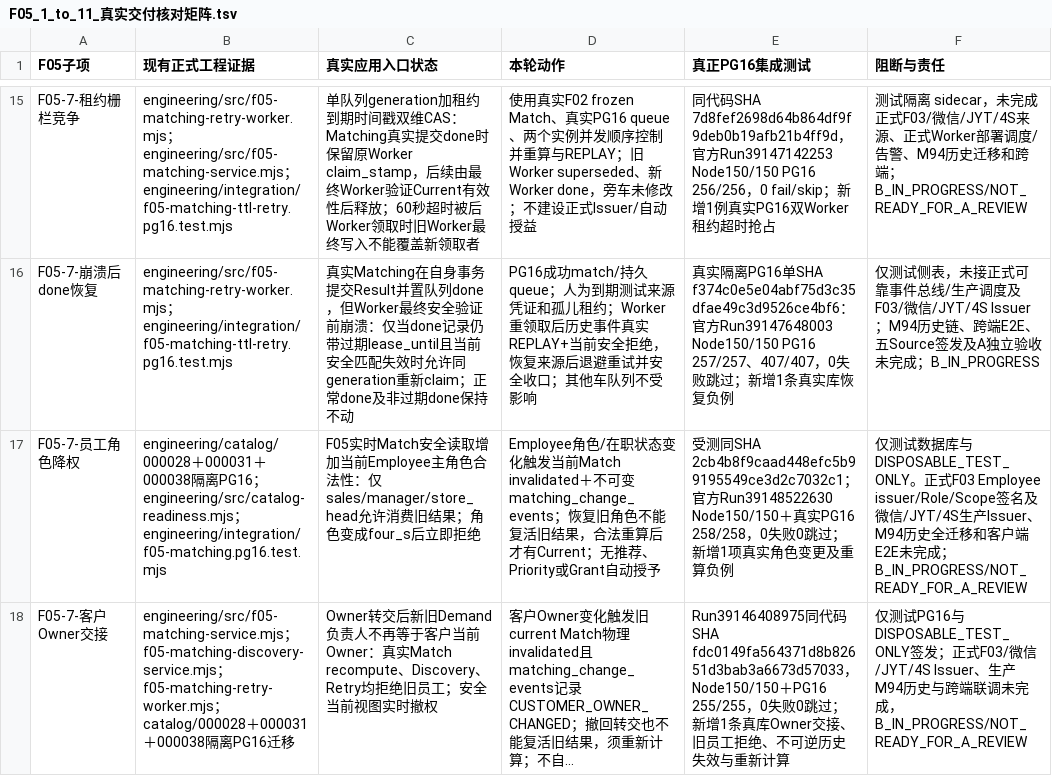
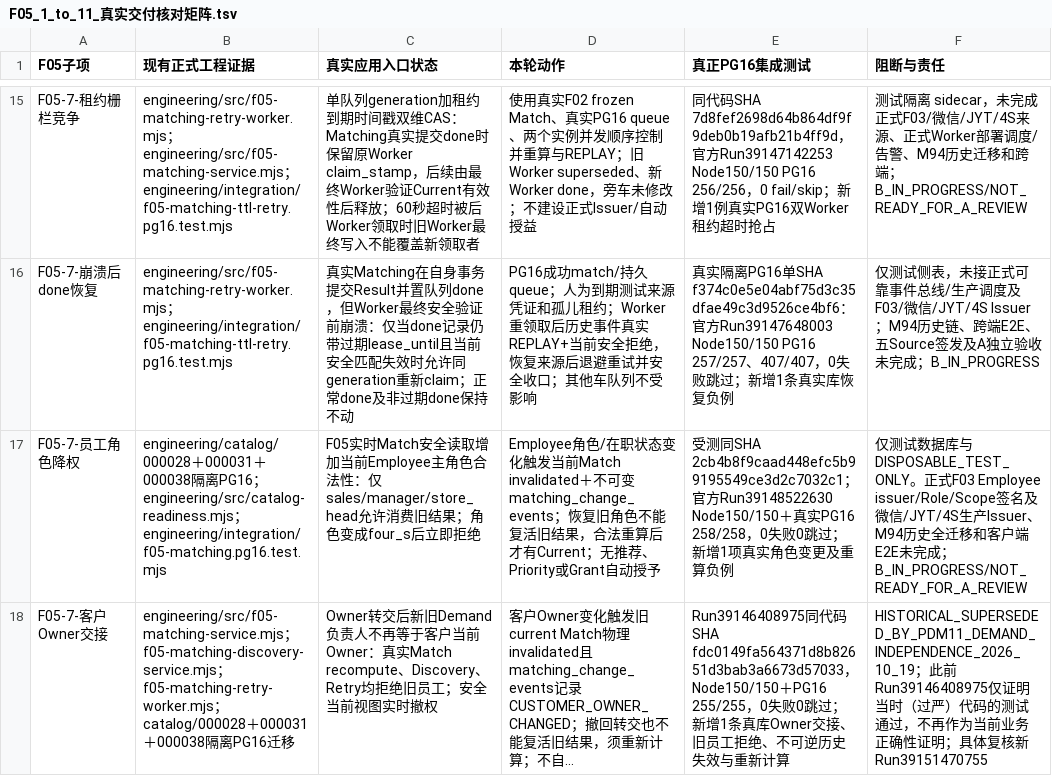
Before and after one commit to suzhe868-arch/mb, a TSV file: engineering/catalog/F05_1_to_11_真实交付核对矩阵.tsv, drawn as a sheet; only a part is shown, gaps mark what is left out; long unchanged cells end in …; the diff covers the shown part only; the diff names each change by its address in the sheet, - before the commit and + after, or states it on an @@ line.

Commit message:
docs(F05-7): PDM11 Demand独立负责人纠正与正式改派失效PG16 260项证据归档

```diff
--- a/engineering/catalog/F05_1_to_11_真实交付核对矩阵.tsv
+++ b/engineering/catalog/F05_1_to_11_真实交付核对矩阵.tsv
-F18 (阻断与责任): 仅测试PG16与DISPOSABLE_TEST_ONLY签发；正式F03/微信/JYT/4S Issuer、生产M94历史与跨端联调未完成，B_IN_PROGRESS/NOT_READY_FOR_A_REVIEW
+F18 (阻断与责任): HISTORICAL_SUPERSEDED_BY_PDM11_DEMAND_INDEPENDENCE_2026_10_19；此前Run39146408975仅证明当时（过严）代码的测试通过，不再作为当前业务正确性证明；具体复核新Run39151470755
```
Also changed, not shown: 1 added row elsewhere in this file, 2 other files.
